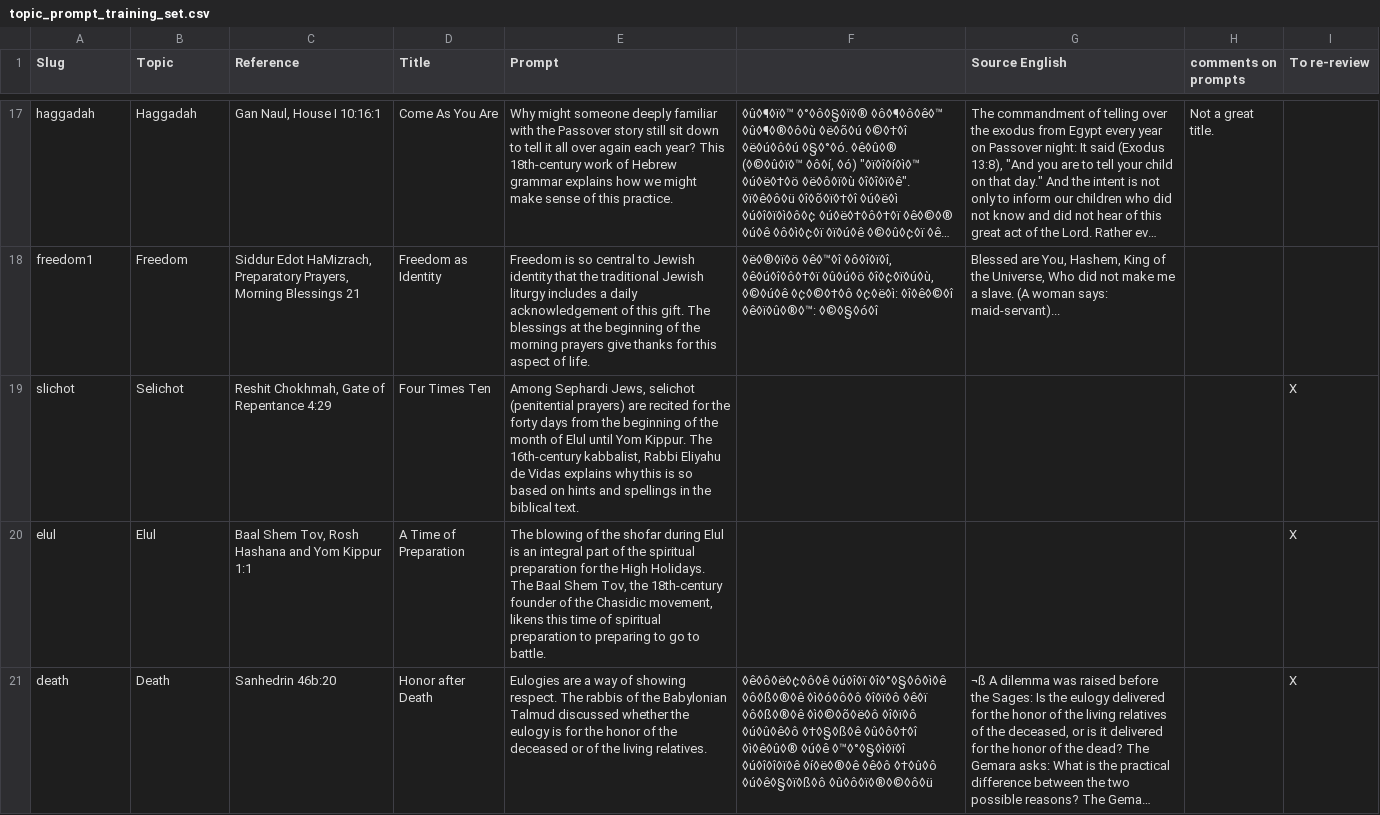
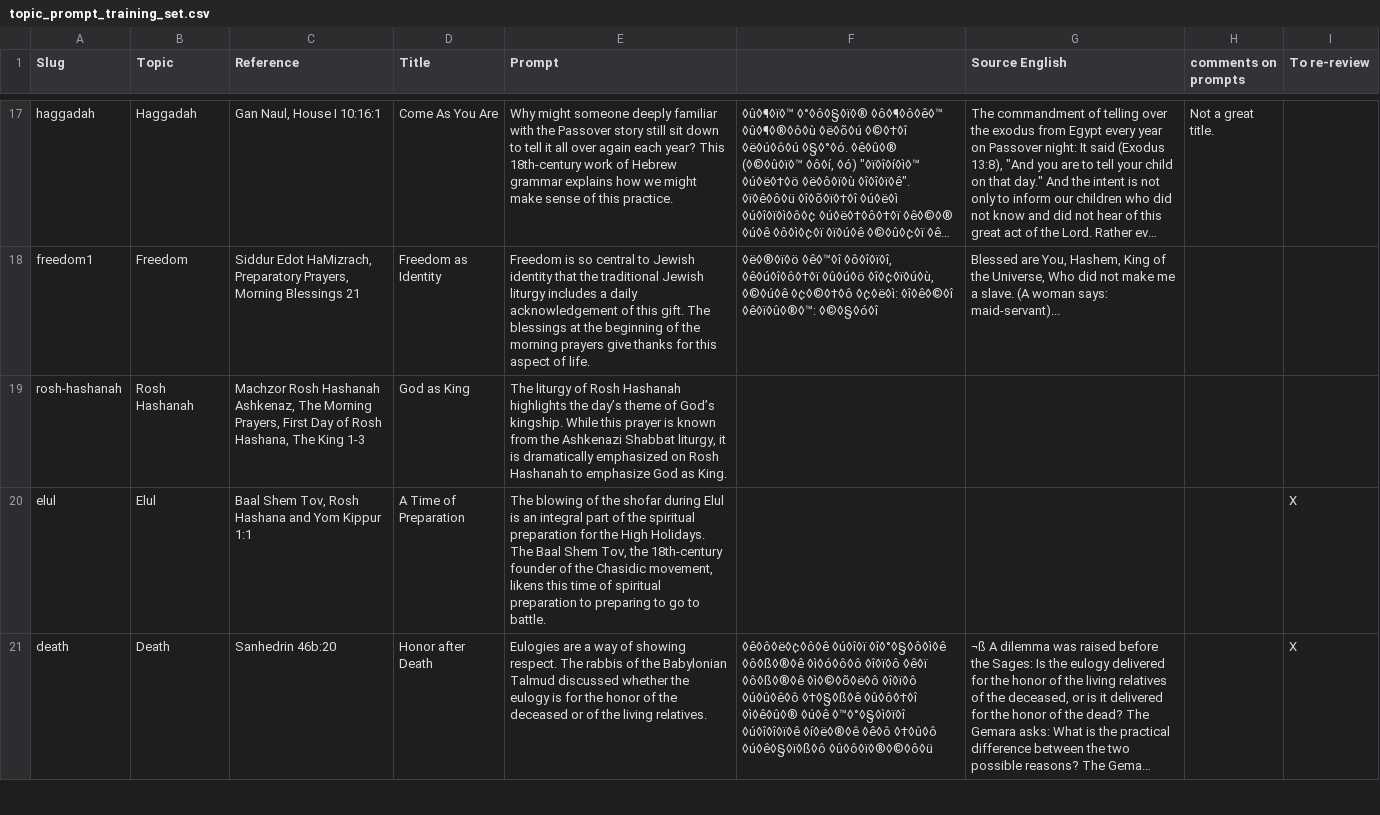
Before and after one commit to Sefaria/LLM, a CSV file: topic_prompt/input/topic_prompt_training_set.csv, drawn as a sheet; only a part is shown, gaps mark what is left out; long unchanged cells end in …; removed rows and columns are numbered as before the commit, all else as after; the diff names each change by its address in the sheet, - before the commit and + after, or states it on an @@ line.

Commit message:
chore: update training set

```diff
--- a/topic_prompt/input/topic_prompt_training_set.csv
+++ b/topic_prompt/input/topic_prompt_training_set.csv
-row 19: slichot | Selichot | Reshit Chokhmah, Gate of Repentance 4:29 | Four Times Ten | Among Sephardi Jews, selichot (penitential prayers) are recited for the forty days from the beginning of the month of Elul until Yom Kippur. The 16th-century kabbalist, Rabbi Eliyahu de Vidas explains why this is so based on hints and spellings in the biblical text. |  |  |  | X
+row 19: rosh-hashanah | Rosh Hashanah | Machzor Rosh Hashanah Ashkenaz, The Morning Prayers, First Day of Rosh Hashana, The King 1-3 | God as King | The liturgy of Rosh Hashanah highlights the day’s theme of God’s kingship. While this prayer is known from the Ashkenazi Shabbat liturgy, it is dramatically emphasized on Rosh Hashanah to emphasize God as King.
```
